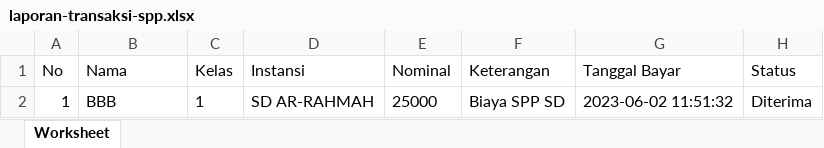
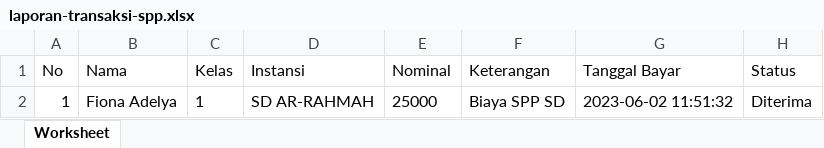
Before and after one commit to marwan-pixel/spp-web, an Excel workbook: excel/laporan-transaksi-spp.xlsx, sheet Worksheet, drawn as a sheet; values as stored, in another font and other column widths than the file's, no borders; the diff names each change by its address in the sheet, - before the commit and + after, or states it on an @@ line.

```diff
--- a/excel/laporan-transaksi-spp.xlsx (sheet Worksheet)
+++ b/excel/laporan-transaksi-spp.xlsx (sheet Worksheet)
-B2 (Nama): BBB
+B2 (Nama): Fiona Adelya
```
Also changed, not shown: 3 other files.
